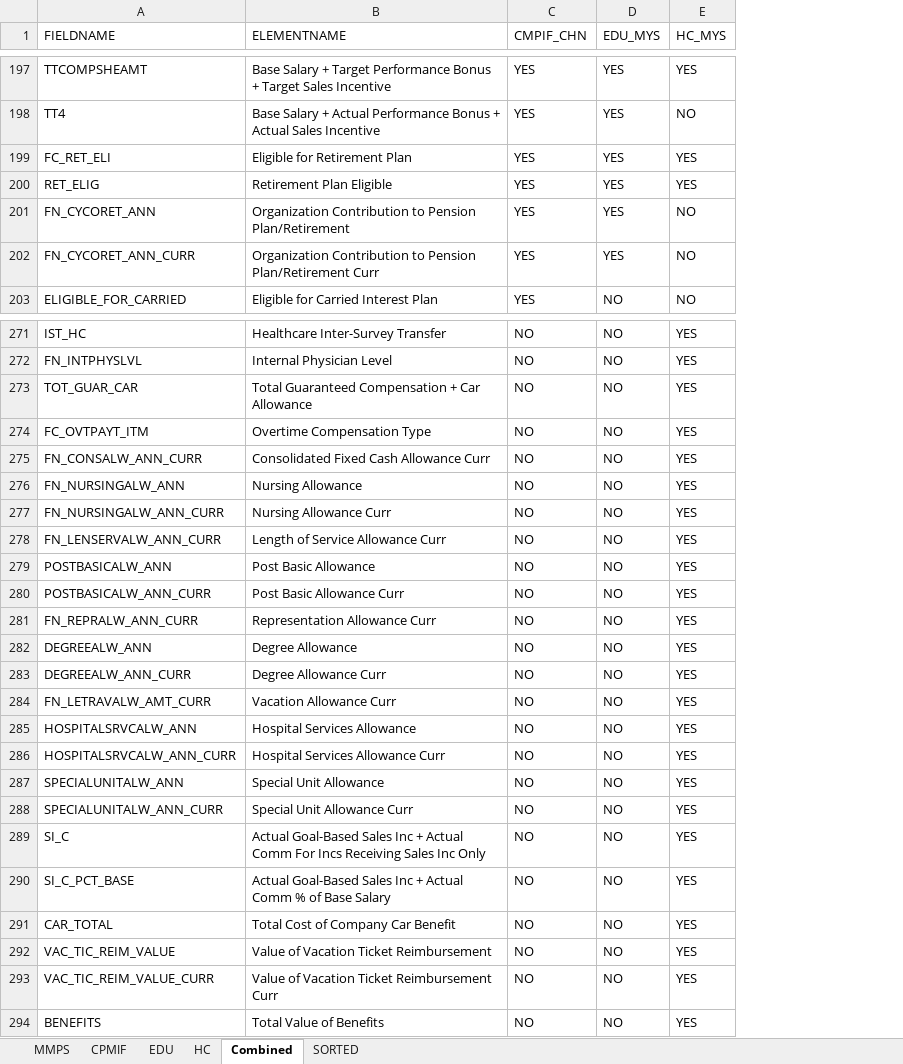
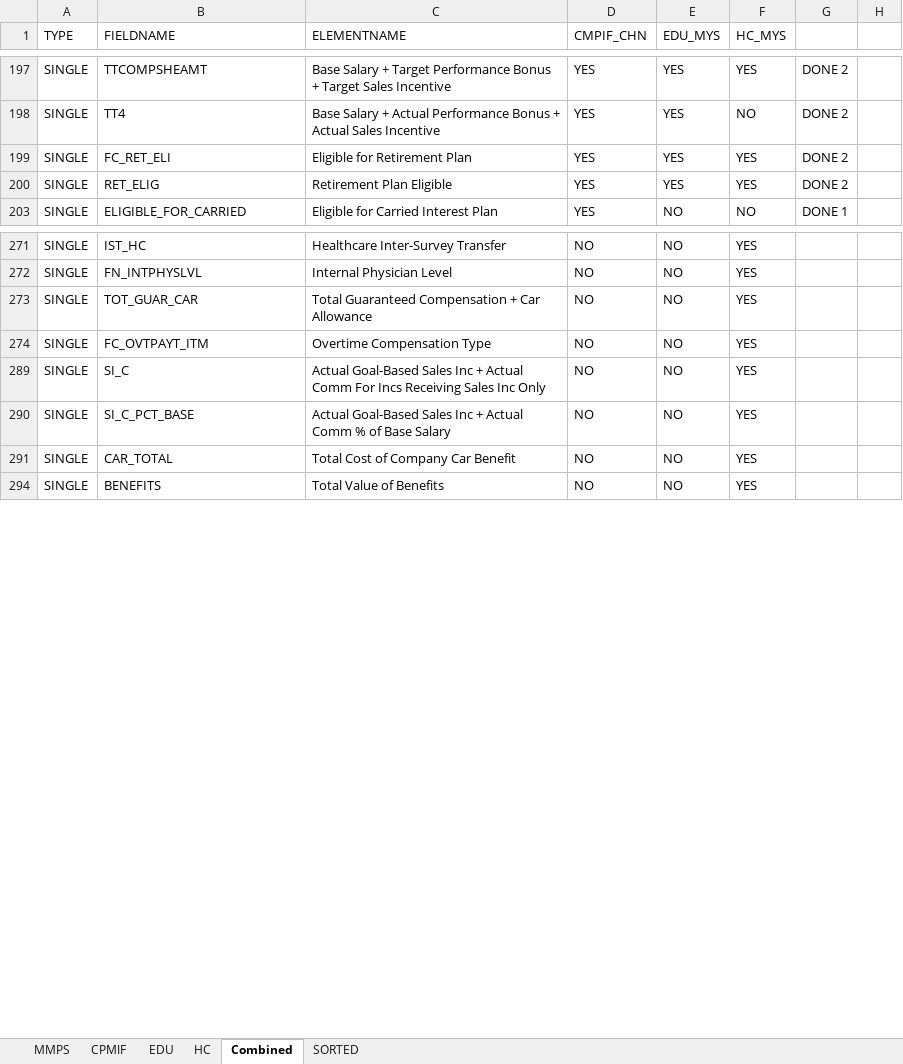
Before and after one commit to czvein17/UDM---Automation, an Excel workbook: CMIF, EDU, HC - APAC.xlsx, sheet Combined, drawn as a sheet; only a part is shown, gaps mark what is left out; values as stored, in another font and other column widths than the file's, no cell formats; removed rows and columns are numbered as before the commit, all else as after; the diff covers the shown part only; the diff names each change by its address in the sheet, - before the commit and + after, or states it on an @@ line.

```diff
--- a/CMIF, EDU, HC - APAC.xlsx (sheet Combined)
+++ b/CMIF, EDU, HC - APAC.xlsx (sheet Combined)
+column A (TYPE), rows 197-203: all SINGLE; rows 271-294: all SINGLE
+column G, rows 197-203: DONE 2 | DONE 2 | DONE 2 | DONE 2 | DONE 1
+column H, empty
-row 201: FN_CYCORET_ANN | Organization Contribution to Pension Plan/Retirement | YES | YES | NO
-row 202: FN_CYCORET_ANN_CURR | Organization Contribution to Pension Plan/Retirement Curr | YES | YES | NO
-row 275: FN_CONSALW_ANN_CURR | Consolidated Fixed Cash Allowance Curr | NO | NO | YES
-row 276: FN_NURSINGALW_ANN | Nursing Allowance | NO | NO | YES
-row 277: FN_NURSINGALW_ANN_CURR | Nursing Allowance Curr | NO | NO | YES
-row 278: FN_LENSERVALW_ANN_CURR | Length of Service Allowance Curr | NO | NO | YES
-row 279: POSTBASICALW_ANN | Post Basic Allowance | NO | NO | YES
-row 280: POSTBASICALW_ANN_CURR | Post Basic Allowance Curr | NO | NO | YES
-row 281: FN_REPRALW_ANN_CURR | Representation Allowance Curr | NO | NO | YES
-row 282: DEGREEALW_ANN | Degree Allowance | NO | NO | YES
-row 283: DEGREEALW_ANN_CURR | Degree Allowance Curr | NO | NO | YES
-row 284: FN_LETRAVALW_AMT_CURR | Vacation Allowance Curr | NO | NO | YES
-row 285: HOSPITALSRVCALW_ANN | Hospital Services Allowance | NO | NO | YES
-row 286: HOSPITALSRVCALW_ANN_CURR | Hospital Services Allowance Curr | NO | NO | YES
-row 287: SPECIALUNITALW_ANN | Special Unit Allowance | NO | NO | YES
-row 288: SPECIALUNITALW_ANN_CURR | Special Unit Allowance Curr | NO | NO | YES
-row 292: VAC_TIC_REIM_VALUE | Value of Vacation Ticket Reimbursement | NO | NO | YES
-row 293: VAC_TIC_REIM_VALUE_CURR | Value of Vacation Ticket Reimbursement Curr | NO | NO | YES
```
Also changed, not shown: 79 removed rows elsewhere in this sheet, cell formats, formulas that keep their value, hidden cells, 8 other files.
